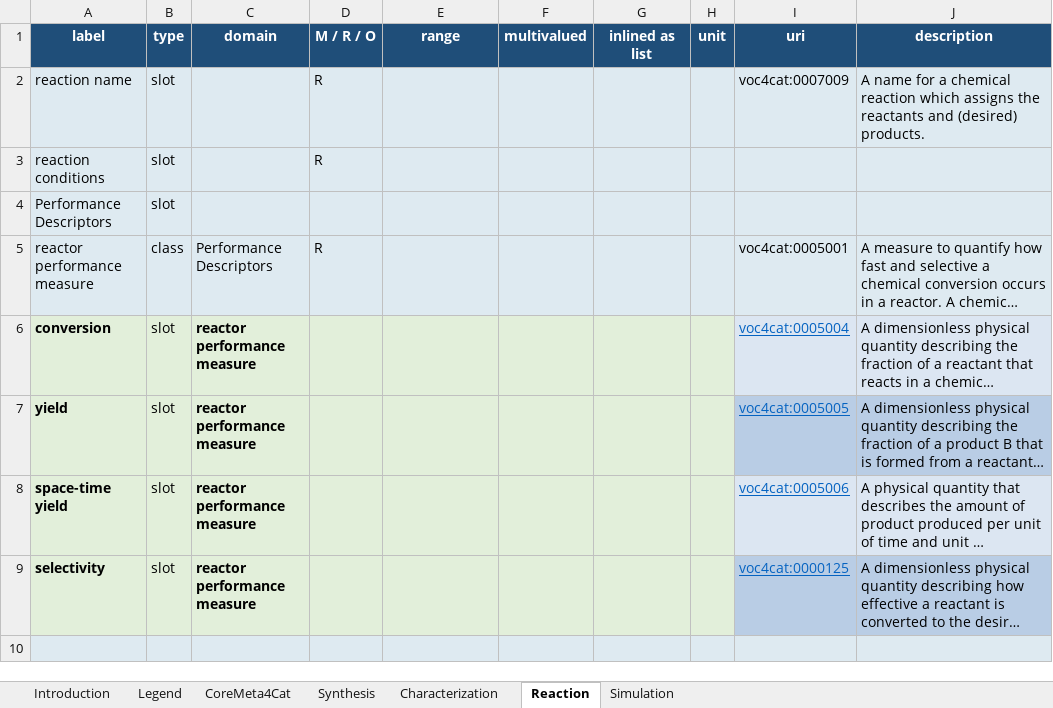
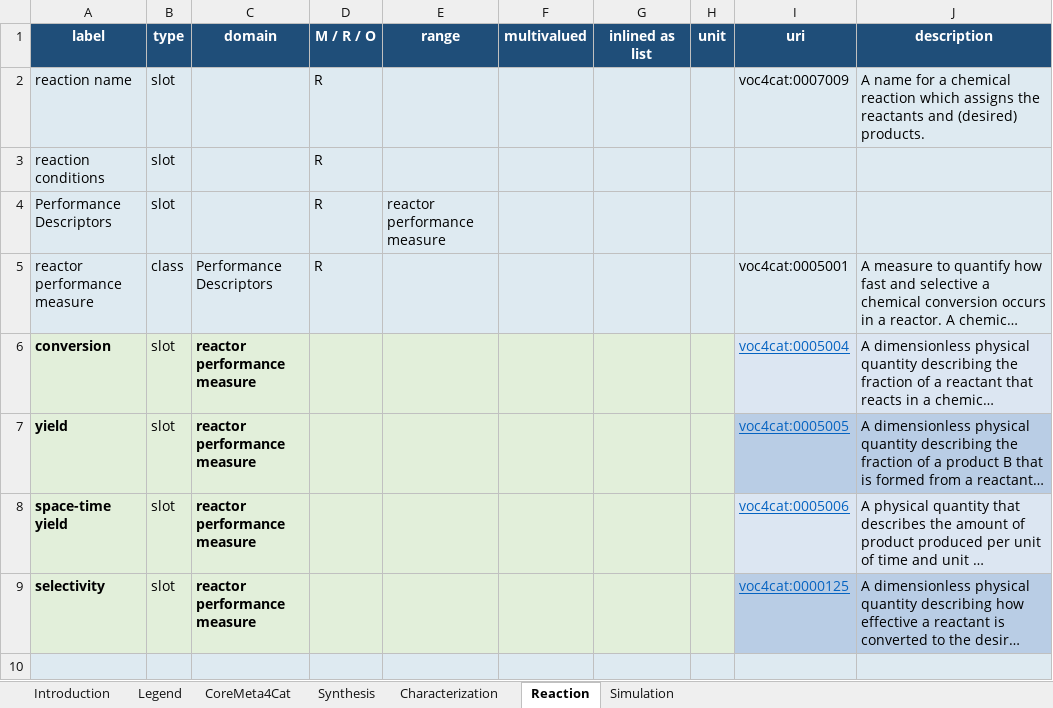
Before and after one commit to nfdi4cat/CoreMeta4Cat, an Excel workbook: inbox/coremeta4cat_vocabulary.xlsx, sheet Reaction, drawn as a sheet; only a part is shown; long unchanged cells end in …; values as stored, in another font and other column widths than the file's, no borders; the diff names each change by its address in the sheet, - before the commit and + after, or states it on an @@ line.

Commit message:
Add files via upload
adapting performance descriptors to have it and its subclasses/slots recognized into the schema as valid class and slots

```diff
--- a/inbox/coremeta4cat_vocabulary.xlsx (sheet Reaction)
+++ b/inbox/coremeta4cat_vocabulary.xlsx (sheet Reaction)
-D4 (M / R / O): (empty)
+D4 (M / R / O): R
-E4 (range): (empty)
+E4 (range): reactor performance measure
```
